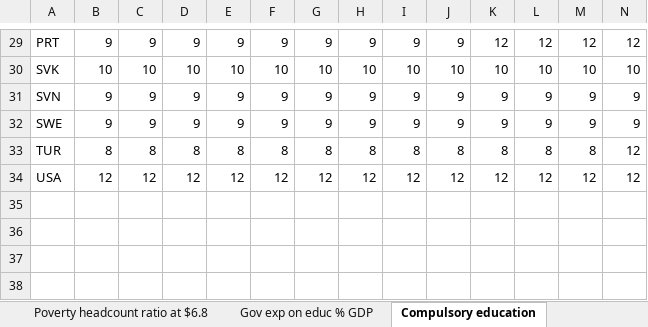
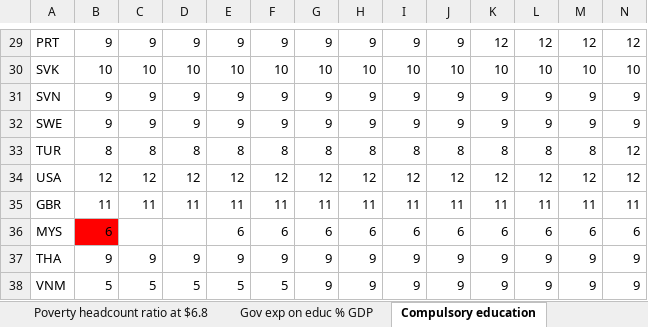
Before and after one commit to daardavid/PCA-SS, an Excel workbook: Indc WDI_V6.xlsx, sheet Compulsory education, drawn as a sheet; only a part is shown, gaps mark what is left out; values as stored, in another font and other column widths than the file's, no borders; rows hold the shown columns only; the diff names each change by its address in the sheet, - before the commit and + after, or states it on an @@ line.

```diff
--- a/Indc WDI_V6.xlsx (sheet Compulsory education)
+++ b/Indc WDI_V6.xlsx (sheet Compulsory education)
+row 35: GBR | 11 | 11 | 11 | 11 | 11 | 11 | 11 | 11 | 11 | 11 | 11 | 11 | 11
+row 36: MYS | 6 |  |  | 6 | 6 | 6 | 6 | 6 | 6 | 6 | 6 | 6 | 6
+row 37: THA | 9 | 9 | 9 | 9 | 9 | 9 | 9 | 9 | 9 | 9 | 9 | 9 | 9
+row 38: VNM | 5 | 5 | 5 | 5 | 5 | 9 | 9 | 9 | 9 | 9 | 9 | 9 | 9
```
Also changed, not shown: sheet GDP per capita, PPP (constant 2, sheet GDP growth (annual %), sheet GDP per capita growth (annual %, sheet Energy intensity PPP GDP, sheet School enroll terti total, sheet School enroll, tertiy, fem, 5 more sheets, 24 other files.
